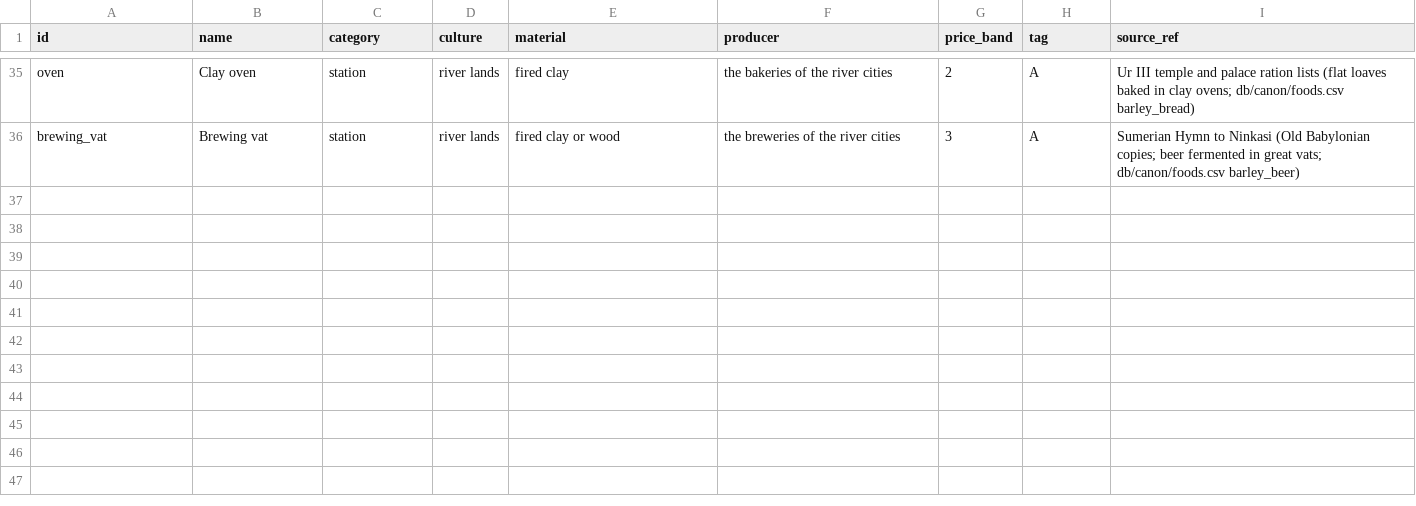
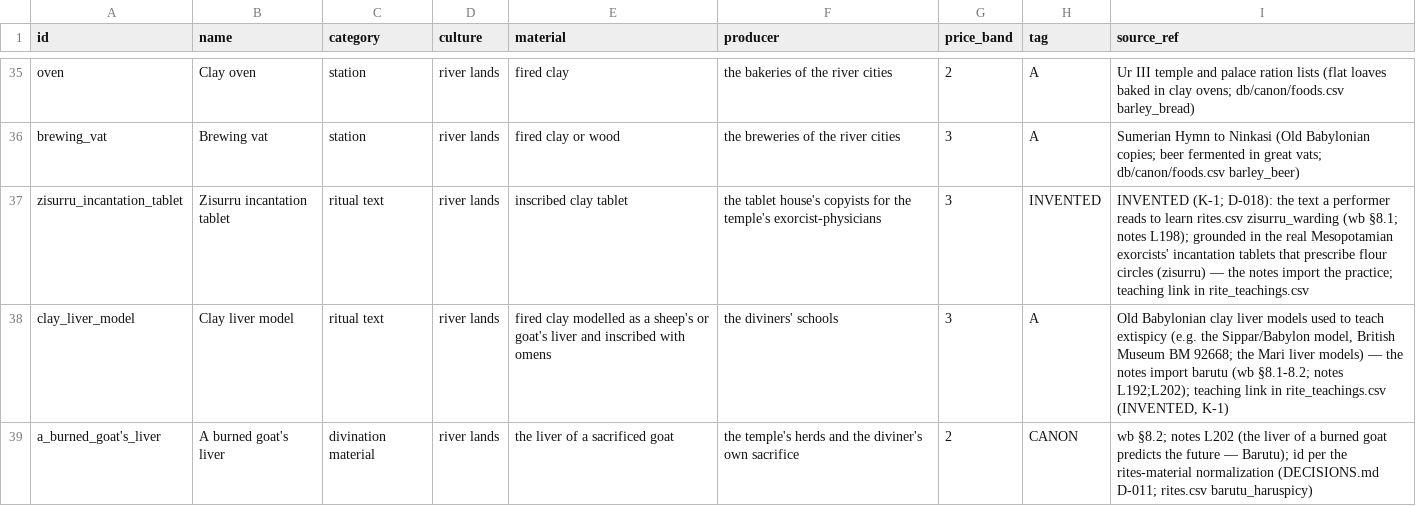
Before and after one commit to CodePhantom-1/schizo-game, a CSV file: unreal/Content/Sim/canon/items.csv, drawn as a sheet; only a part is shown, gaps mark what is left out; the diff names each change by its address in the sheet, - before the commit and + after, or states it on an @@ line.

```diff
--- a/unreal/Content/Sim/canon/items.csv
+++ b/unreal/Content/Sim/canon/items.csv
+row 37: zisurru_incantation_tablet | Zisurru incantation tablet | ritual text | river lands | inscribed clay tablet | the tablet house's copyists for the temple's exorcist-physicians | 3 | INVENTED | INVENTED (K-1; D-018): the text a performer reads to learn rites.csv zisurru_warding (wb §8.1; notes L198); grounded in the real Mesopotamian exorcists' incantation tablets that prescribe flour circles (zisurru) — the notes import the practice; teaching link in rite_teachings.csv
+row 38: clay_liver_model | Clay liver model | ritual text | river lands | fired clay modelled as a sheep's or goat's liver and inscribed with omens | the diviners' schools | 3 | A | Old Babylonian clay liver models used to teach extispicy (e.g. the Sippar/Babylon model, British Museum BM 92668; the Mari liver models) — the notes import barutu (wb §8.1-8.2; notes L192;L202); teaching link in rite_teachings.csv (INVENTED, K-1)
+row 39: a_burned_goat's_liver | A burned goat's liver | divination material | river lands | the liver of a sacrificed goat | the temple's herds and the diviner's own sacrifice | 2 | CANON | wb §8.2; notes L202 (the liver of a burned goat predicts the future — Barutu); id per the rites-material normalization (DECISIONS.md D-011; rites.csv barutu_haruspicy)
```
Also changed, not shown: 1 other file.
